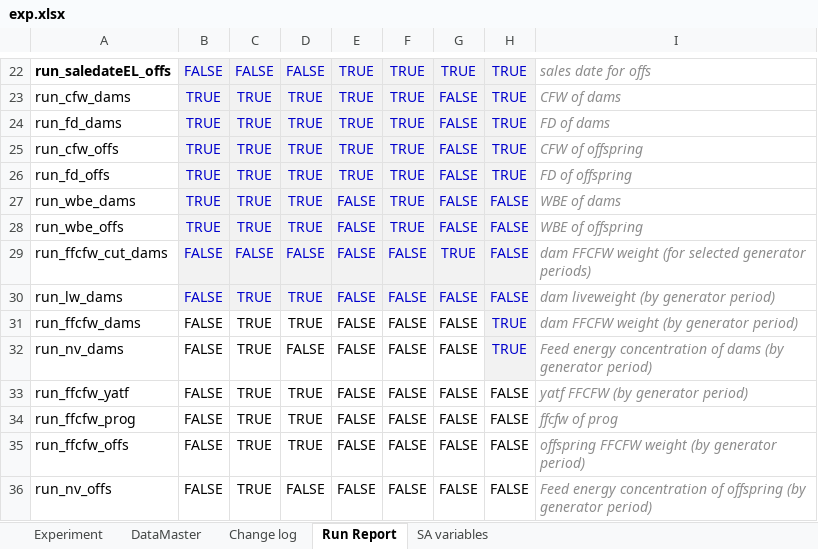
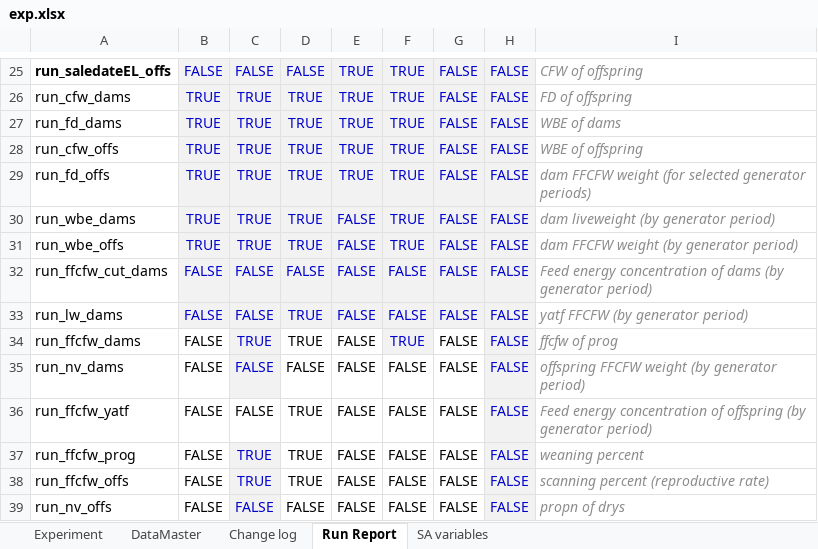
Before and after one commit to youngmr290/Australian-Farm-Optimisation-Model, an Excel workbook: exp.xlsx, sheet Run Report, drawn as a sheet; only a part is shown, gaps mark what is left out; values as stored, in another font and other column widths than the file's, no borders; charts and pictures and conditional formats not drawn; 1 other sheet too large or unreadable and not compared; addresses are those after the commit; the diff covers the shown part only; the diff names each change by its address in the sheet, - before the commit and + after, or states it on an @@ line.

```diff
--- a/exp.xlsx (sheet Run Report)
+++ b/exp.xlsx (sheet Run Report)
-G25: TRUE
+G25: FALSE
-H25:H29: TRUE
+H25:H29: FALSE
-I25: sales date for offs
+I25: CFW of offspring
-I26: CFW of dams
+I26: FD of offspring
-I27: FD of dams
+I27: WBE of dams
-I28: CFW of offspring
+I28: WBE of offspring
-I29: FD of offspring
+I29: dam FFCFW weight (for selected generator periods)
-I30: WBE of dams
+I30: dam liveweight (by generator period)
-I31: WBE of offspring
+I31: dam FFCFW weight (by generator period)
-G32: TRUE
+G32: FALSE
-I32: dam FFCFW weight (for selected generator periods)
+I32: Feed energy concentration of dams (by generator period)
-C33: TRUE
+C33: FALSE
-I33: dam liveweight (by generator period)
+I33: yatf FFCFW (by generator period)
@@ C34:C35 fill: none → #F2F2F2, text colour: black → #0000CC @@
-F34: FALSE
+F34: TRUE
@@ F34 fill: none → #F2F2F2, text colour: black → #0000CC @@
-H34:H35: TRUE
+H34:H35: FALSE
-I34: dam FFCFW weight (by generator period)
+I34: ffcfw of prog
-C35:C36: TRUE
+C35:C36: FALSE
-I35: Feed energy concentration of dams (by generator…
+I35: offspring FFCFW weight (by generator…
@@ H36:H39 fill: none → #F2F2F2, text colour: black → #0000CC @@
-I36: yatf FFCFW (by generator…
+I36: Feed energy concentration of offspring (by generator…
@@ C37:C39 fill: none → #F2F2F2, text colour: black → #0000CC @@
-I37: ffcfw of prog
+I37: weaning percent
-I38: offspring FFCFW weight (by generator period)
+I38: scanning percent (reproductive rate)
-C39: TRUE
+C39: FALSE
-I39: Feed energy concentration of offspring (by generator period)
+I39: propn of drys
```
Also changed, not shown: 5 added rows, 1 removed row, 86 edited cells and cell formats elsewhere in this sheet, sheet Experiment, sheet DataMaster, formulas that keep their value, Universal.xlsx, 12 other files.
